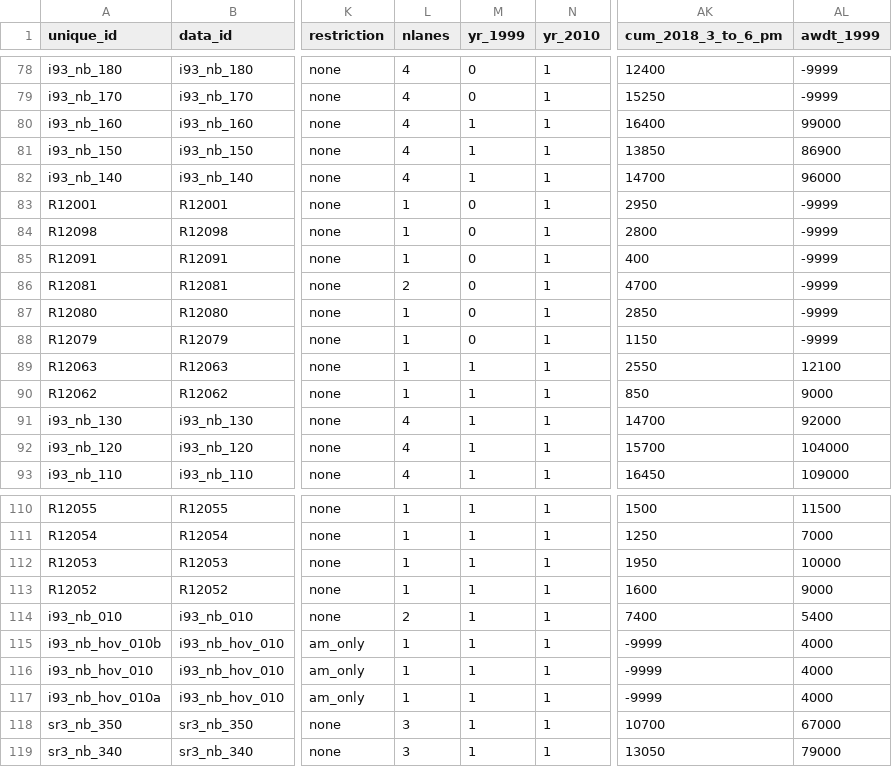
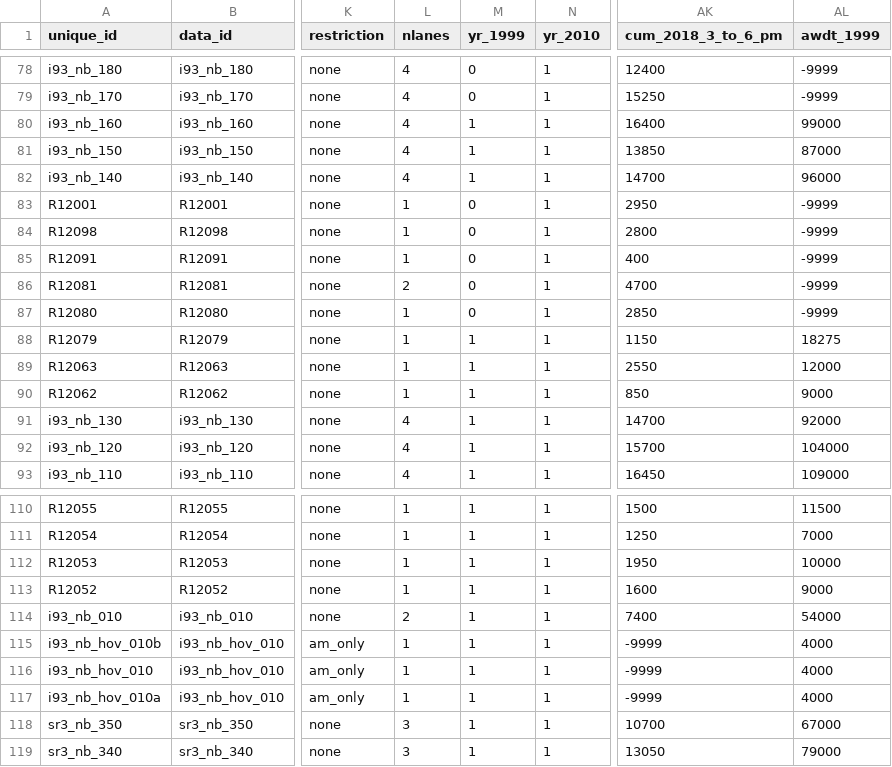
Before and after one commit to bkrepp-ctps/balancedVolumes, a CSV file: data/csv/join_i93_sr3_nb_wireframe_and_volumes.csv, drawn as a sheet; only a part is shown, gaps mark what is left out; the diff names each change by its address in the sheet, - before the commit and + after, or states it on an @@ line.

Commit message:
CSV data files reflect Bill Kuttner's corrections to 1999 AWDT on I-93 NB and SB.

```diff
--- a/data/csv/join_i93_sr3_nb_wireframe_and_volumes.csv
+++ b/data/csv/join_i93_sr3_nb_wireframe_and_volumes.csv
-AL81 (awdt_1999): 86900
+AL81 (awdt_1999): 87000
-M88 (yr_1999): 0
+M88 (yr_1999): 1
-AL88 (awdt_1999): -9999
+AL88 (awdt_1999): 18275
-AL89 (awdt_1999): 12100
+AL89 (awdt_1999): 12000
-AL114 (awdt_1999): 5400
+AL114 (awdt_1999): 54000
```
Also changed, not shown: data/csv/join_i93_sr3_sb_wireframe_and_volumes.csv.
